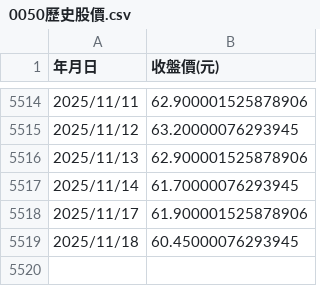
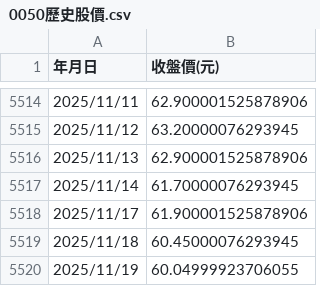
Before and after one commit to PCH666-AI/Backtesting, a CSV file: 0050歷史股價.csv, drawn as a sheet; only a part is shown, gaps mark what is left out.

```diff
--- a/0050歷史股價.csv
+++ b/0050歷史股價.csv
@@ -5519 +5519,2 @@
 2025/11/18,60.45000076293945
+2025/11/19,60.04999923706055
```
Also changed, not shown: 0056歷史股價.csv.
